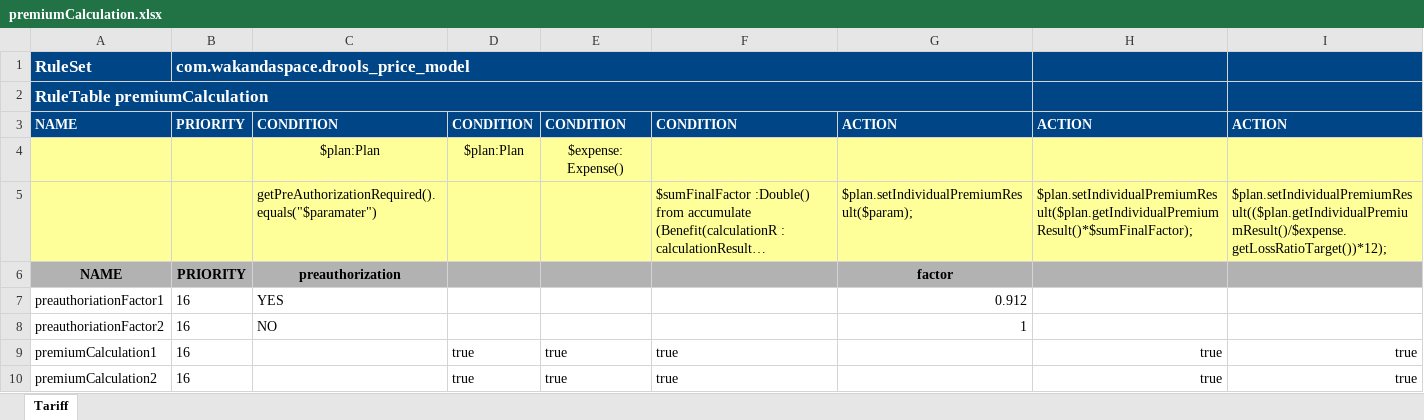
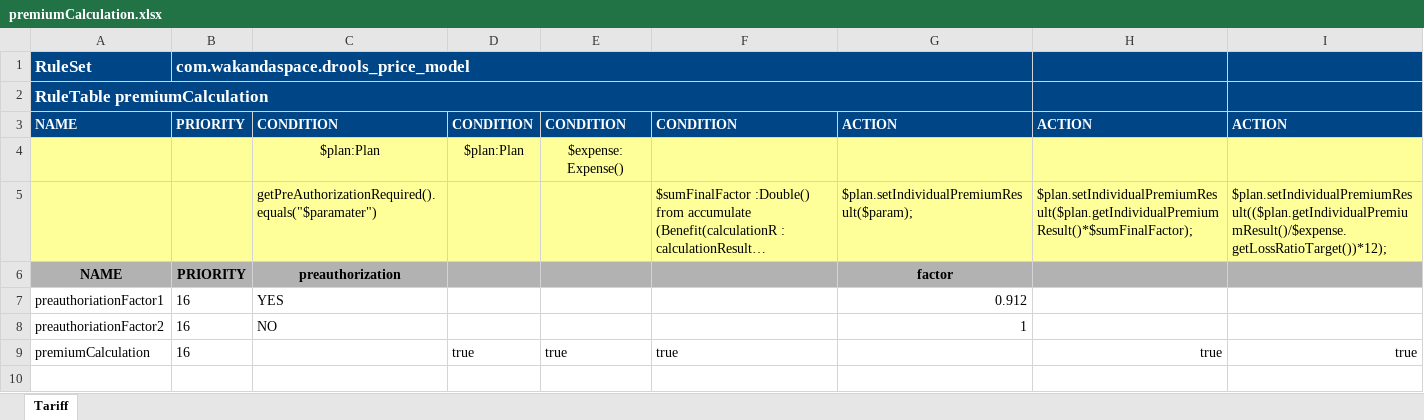
Before and after one commit to Satadl/drools-price-model, an Excel workbook: src/main/resources/com/wakandaspace/drools_price_model/premiumCalculation.xlsx, sheet Tariff, drawn as a sheet; long unchanged cells end in …; values as stored, in another font and other column widths than the file's, no borders; the diff names each change by its address in the sheet, - before the commit and + after, or states it on an @@ line.

Commit message:
Uploaded 06-May-2021 15:01:51 {/src/main/resources/com/wakandaspace/drools_price_model/premiumCalculation.xlsx}

```diff
--- a/src/main/resources/com/wakandaspace/drools_price_model/premiumCalculation.xlsx (sheet Tariff)
+++ b/src/main/resources/com/wakandaspace/drools_price_model/premiumCalculation.xlsx (sheet Tariff)
-A9: premiumCalculation1
+A9: premiumCalculation
-row 10: premiumCalculation2 | 16 |  | true | true | true |  | true | true
```
